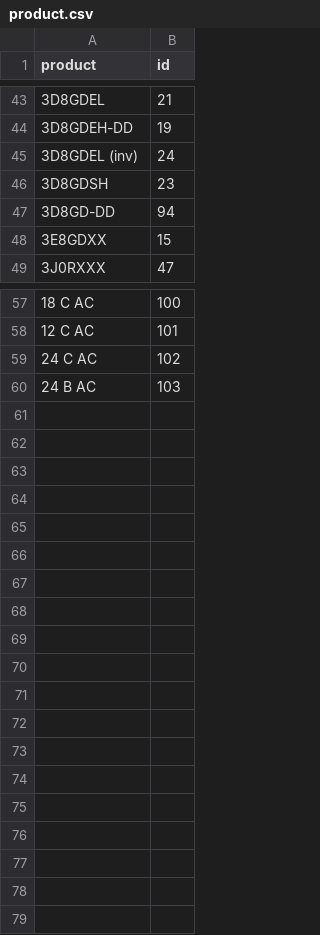
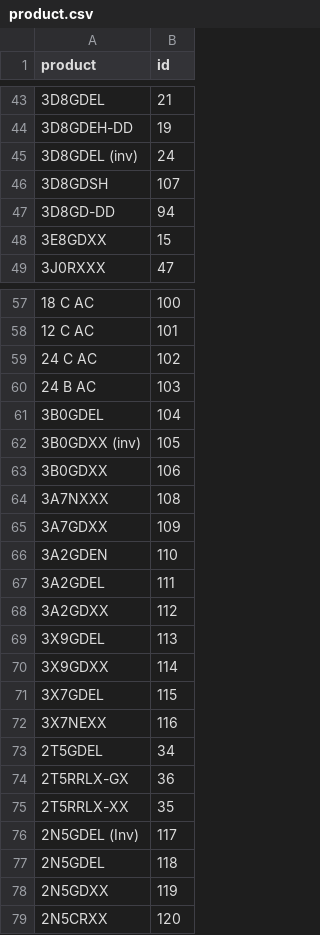
Before and after one commit to IIT-NSTU/Sales-Predictor, a CSV file: Development Part/backup/product.csv, drawn as a sheet; only a part is shown, gaps mark what is left out; the diff names each change by its address in the sheet, - before the commit and + after, or states it on an @@ line.

Commit message:
dataset backup

```diff
--- a/Development Part/backup/product.csv
+++ b/Development Part/backup/product.csv
-B46 (id): 23
+B46 (id): 107
+row 61: 3B0GDEL | 104
+row 62: 3B0GDXX (inv) | 105
+row 63: 3B0GDXX | 106
+row 64: 3A7NXXX | 108
+row 65: 3A7GDXX | 109
+row 66: 3A2GDEN | 110
+row 67: 3A2GDEL | 111
+row 68: 3A2GDXX | 112
+row 69: 3X9GDEL | 113
+row 70: 3X9GDXX | 114
+row 71: 3X7GDEL | 115
+row 72: 3X7NEXX | 116
+row 73: 2T5GDEL | 34
+row 74: 2T5RRLX-GX | 36
+row 75: 2T5RRLX-XX | 35
+row 76: 2N5GDEL (Inv) | 117
+row 77: 2N5GDEL | 118
+row 78: 2N5GDXX | 119
+row 79: 2N5CRXX | 120
```
Also changed, not shown: Development Part/backup/draft.csv, 19 other files.
